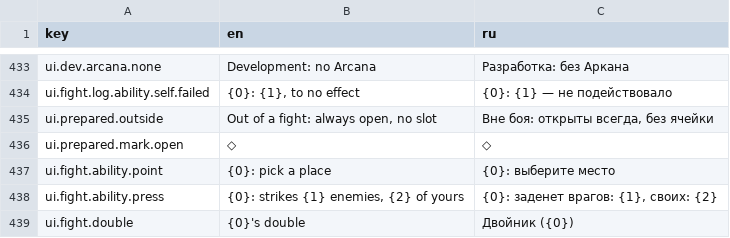
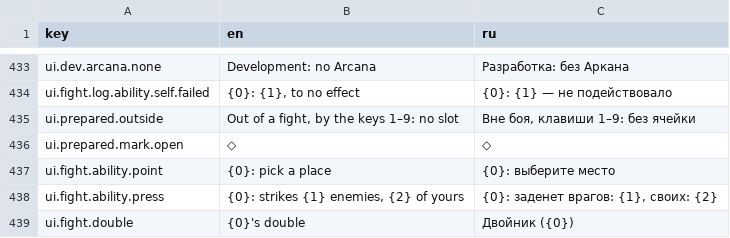
Before and after one commit to fargust16/game-dev, a CSV file: unity/Assets/Resources/Localization/ui.csv, drawn as a sheet; only a part is shown, gaps mark what is left out; the diff covers the shown part only.

```diff
--- a/unity/Assets/Resources/Localization/ui.csv
+++ b/unity/Assets/Resources/Localization/ui.csv
@@ -434,3 +434,3 @@ ui.dev.arcana.none,Development: no Arcana,Разработка: без Арка
 ui.fight.log.ability.self.failed,"{0}: {1}, to no effect",{0}: {1} — не подействовало
-ui.prepared.outside,"Out of a fight: always open, no slot","Вне боя: открыты всегда, без ячейки"
+ui.prepared.outside,"Out of a fight, by the keys 1–9: no slot","Вне боя, клавиши 1–9: без ячейки"
 ui.prepared.mark.open,◇,◇
```
Also changed, not shown: 29 added rows elsewhere in this file, 38 other files.
